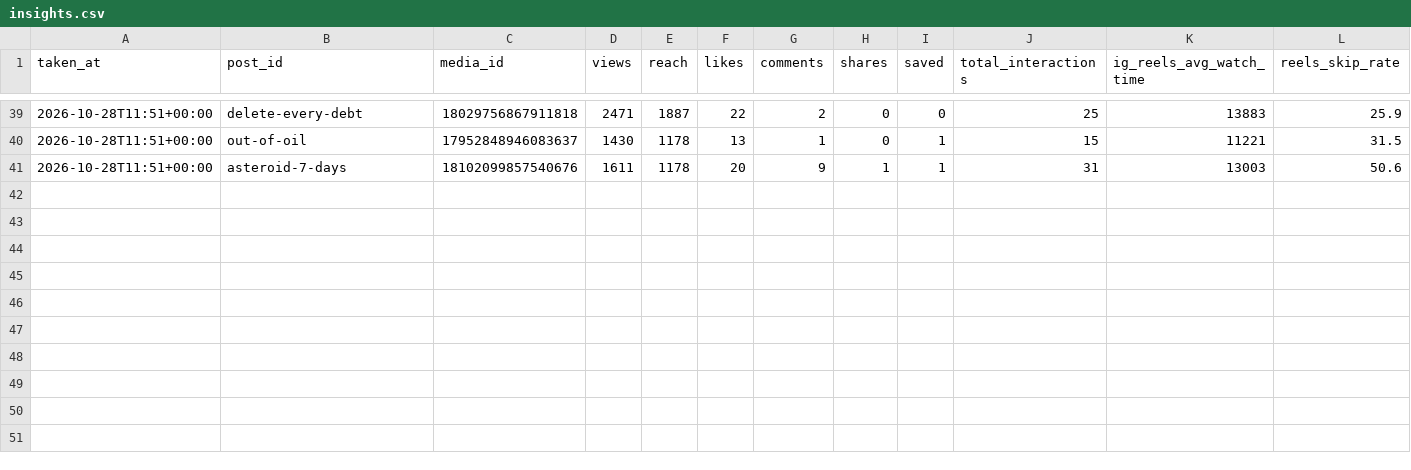
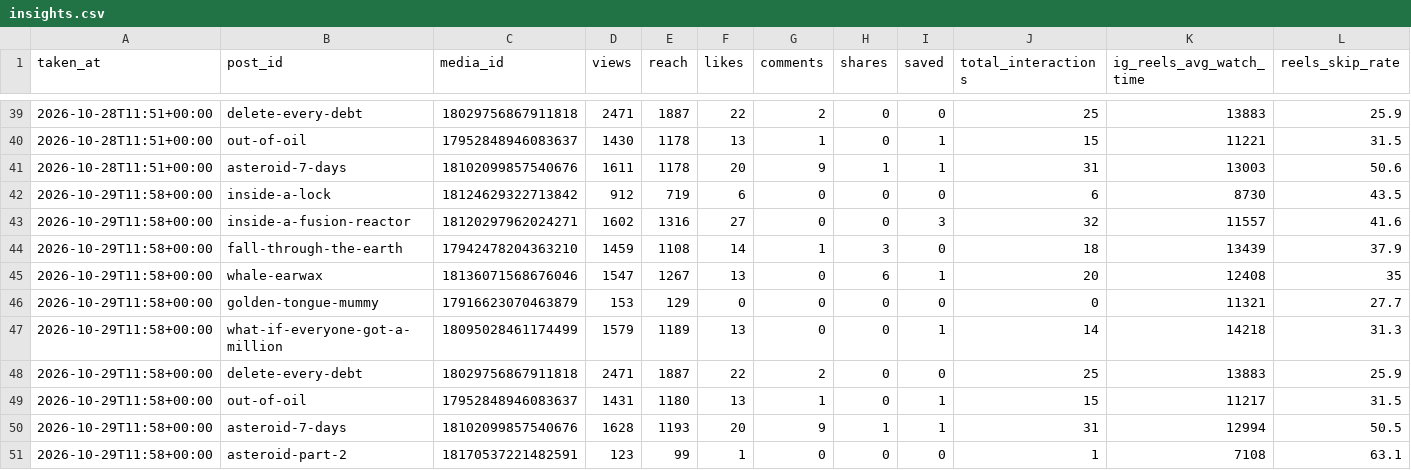
Before and after one commit to ouzhantrk98/whats-insideit-reels, a CSV file: publisher/insights.csv, drawn as a sheet; only a part is shown, gaps mark what is left out; the diff names each change by its address in the sheet, - before the commit and + after, or states it on an @@ line.

Commit message:
Insights snapshot

```diff
--- a/publisher/insights.csv
+++ b/publisher/insights.csv
+row 42: 2026-10-29T11:58+00:00 | inside-a-lock | 18124629322713842 | 912 | 719 | 6 | 0 | 0 | 0 | 6 | 8730 | 43.5
+row 43: 2026-10-29T11:58+00:00 | inside-a-fusion-reactor | 18120297962024271 | 1602 | 1316 | 27 | 0 | 0 | 3 | 32 | 11557 | 41.6
+row 44: 2026-10-29T11:58+00:00 | fall-through-the-earth | 17942478204363210 | 1459 | 1108 | 14 | 1 | 3 | 0 | 18 | 13439 | 37.9
+row 45: 2026-10-29T11:58+00:00 | whale-earwax | 18136071568676046 | 1547 | 1267 | 13 | 0 | 6 | 1 | 20 | 12408 | 35
+row 46: 2026-10-29T11:58+00:00 | golden-tongue-mummy | 17916623070463879 | 153 | 129 | 0 | 0 | 0 | 0 | 0 | 11321 | 27.7
+row 47: 2026-10-29T11:58+00:00 | what-if-everyone-got-a-million | 18095028461174499 | 1579 | 1189 | 13 | 0 | 0 | 1 | 14 | 14218 | 31.3
+row 48: 2026-10-29T11:58+00:00 | delete-every-debt | 18029756867911818 | 2471 | 1887 | 22 | 2 | 0 | 0 | 25 | 13883 | 25.9
+row 49: 2026-10-29T11:58+00:00 | out-of-oil | 17952848946083637 | 1431 | 1180 | 13 | 1 | 0 | 1 | 15 | 11217 | 31.5
+row 50: 2026-10-29T11:58+00:00 | asteroid-7-days | 18102099857540676 | 1628 | 1193 | 20 | 9 | 1 | 1 | 31 | 12994 | 50.5
+row 51: 2026-10-29T11:58+00:00 | asteroid-part-2 | 18170537221482591 | 123 | 99 | 1 | 0 | 0 | 0 | 1 | 7108 | 63.1
```
